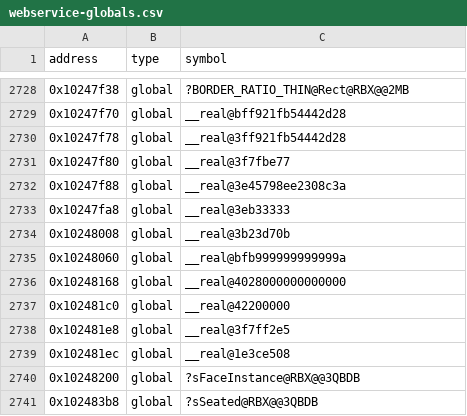
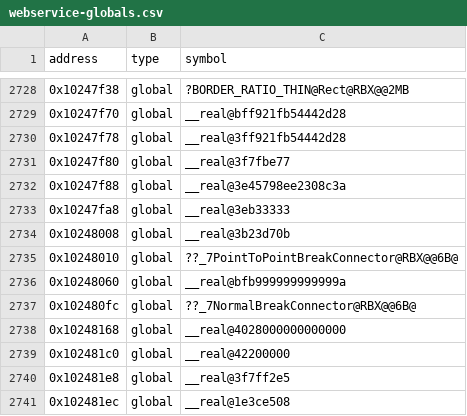
Before and after one commit to Asphaltian/OpenRBX, a CSV file: reccmp/webservice-globals.csv, drawn as a sheet; only a part is shown, gaps mark what is left out; the shorter side is filled out with more unchanged rows.

```diff
--- a/reccmp/webservice-globals.csv
+++ b/reccmp/webservice-globals.csv
@@ -2734,3 +2734,5 @@ address,type,symbol
 0x10248008,global,__real@3b23d70b
+0x10248010,global,??_7PointToPointBreakConnector@RBX@@6B@
 0x10248060,global,__real@bfb999999999999a
+0x102480fc,global,??_7NormalBreakConnector@RBX@@6B@
 0x10248168,global,__real@4028000000000000
```
Also changed, not shown: 34 other files.
